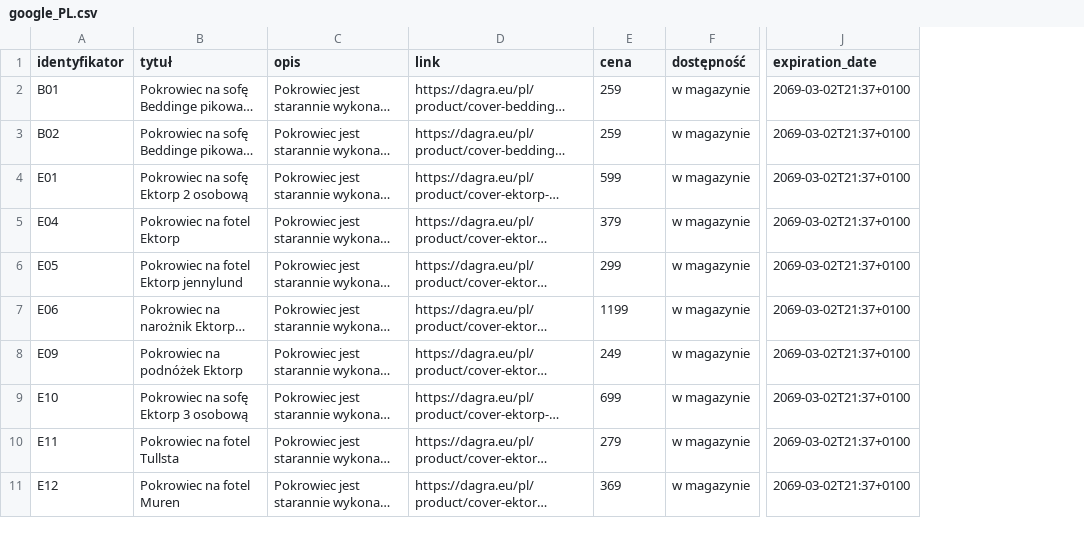
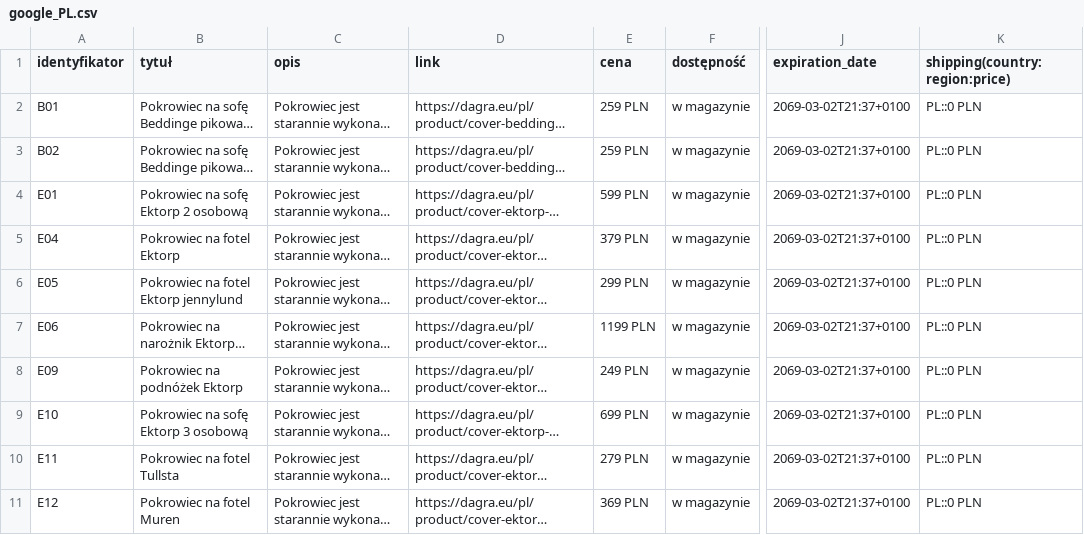
Before and after one commit to DAGRAEU/ProductFeed, a CSV file: google_PL.csv, drawn as a sheet; only a part is shown, gaps mark what is left out; long unchanged cells end in …; the diff names each change by its address in the sheet, - before the commit and + after, or states it on an @@ line.

Commit message:
Update google_PL.csv

```diff
--- a/google_PL.csv
+++ b/google_PL.csv
+column K (shipping(country:region:price)), rows 2-11: all PL::0 PLN
-E2:E3 (cena): 259
+E2:E3 (cena): 259 PLN
-E4 (cena): 599
+E4 (cena): 599 PLN
-E5 (cena): 379
+E5 (cena): 379 PLN
-E6 (cena): 299
+E6 (cena): 299 PLN
-E7 (cena): 1199
+E7 (cena): 1199 PLN
-E8 (cena): 249
+E8 (cena): 249 PLN
-E9 (cena): 699
+E9 (cena): 699 PLN
-E10 (cena): 279
+E10 (cena): 279 PLN
-E11 (cena): 369
+E11 (cena): 369 PLN
```
